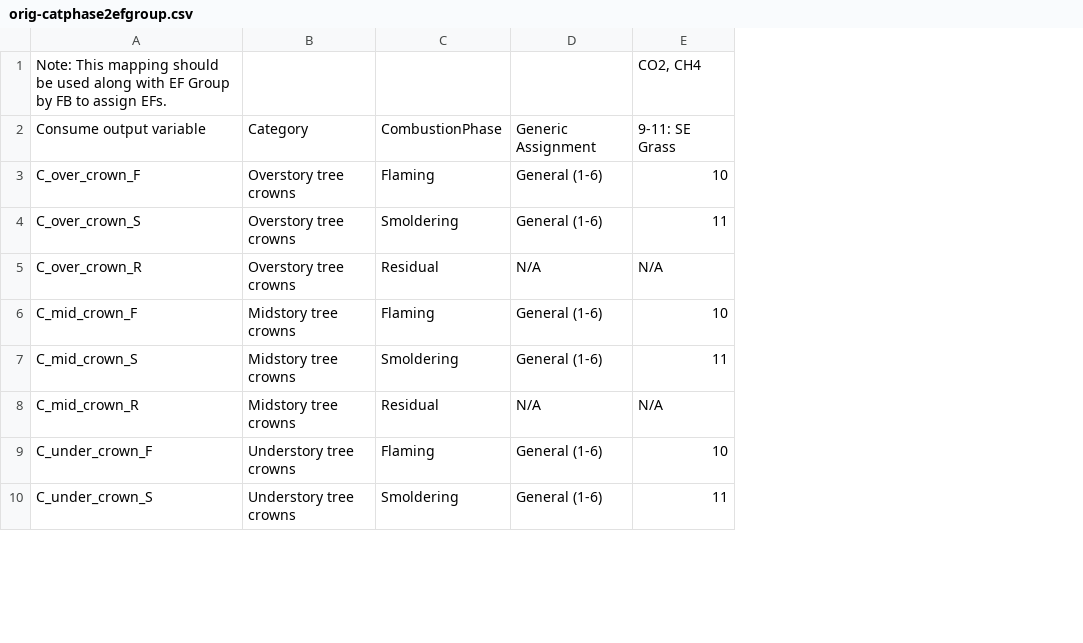
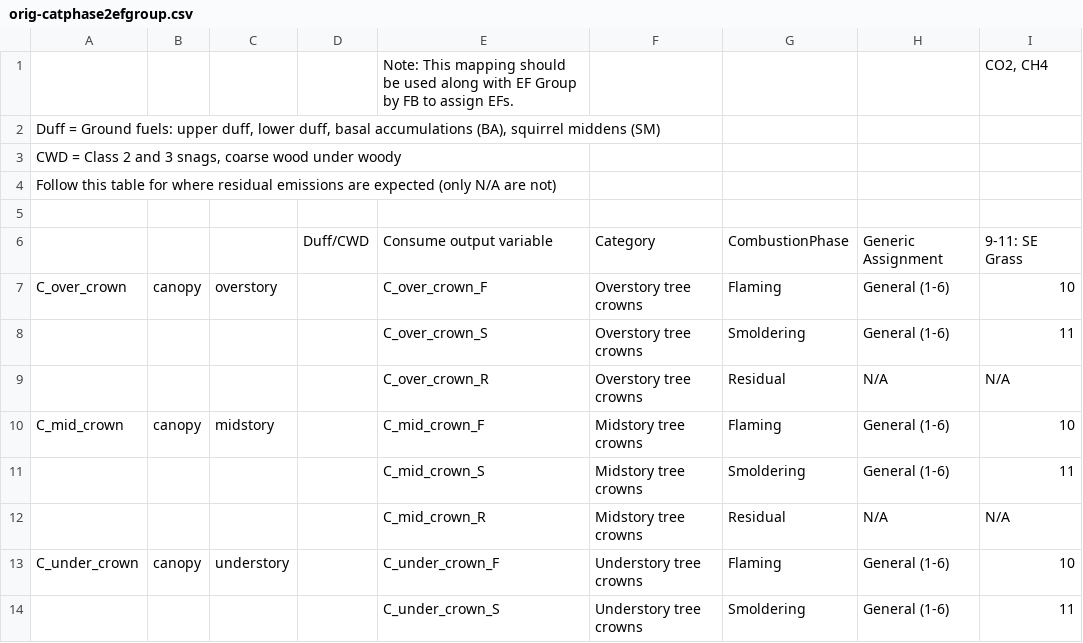
Before and after one commit to pnwairfire/eflookup, a CSV file: input-data/orig-catphase2efgroup.csv, drawn as a sheet; only a part is shown; addresses are those after the commit; rows hold the shown columns only; the diff names each change by its address in the sheet, - before the commit and + after, or states it on an @@ line.

Commit message:
Replace catphase2efgroup.csv with newer version and update import code to parse it correctly
There are new columns and rows

```diff
--- a/input-data/orig-catphase2efgroup.csv
+++ b/input-data/orig-catphase2efgroup.csv
+column A, rows 7-13: C_over_crown |  |  | C_mid_crown |  |  | C_under_crown
+column B, rows 7-13: canopy |  |  | canopy |  |  | canopy
+column C, rows 7-13: overstory |  |  | midstory |  |  | understory
+column D, row 6: Duff/CWD
+row 2: Duff = Ground fuels: upper duff, lower duff, basal accumulations (BA), squirrel middens (SM)
+row 3: CWD = Class 2 and 3 snags, coarse wood under woody
+row 4: Follow this table for where residual emissions are expected (only N/A are not)
+row 5: (empty)
```
Also changed, not shown: 2 other files.
